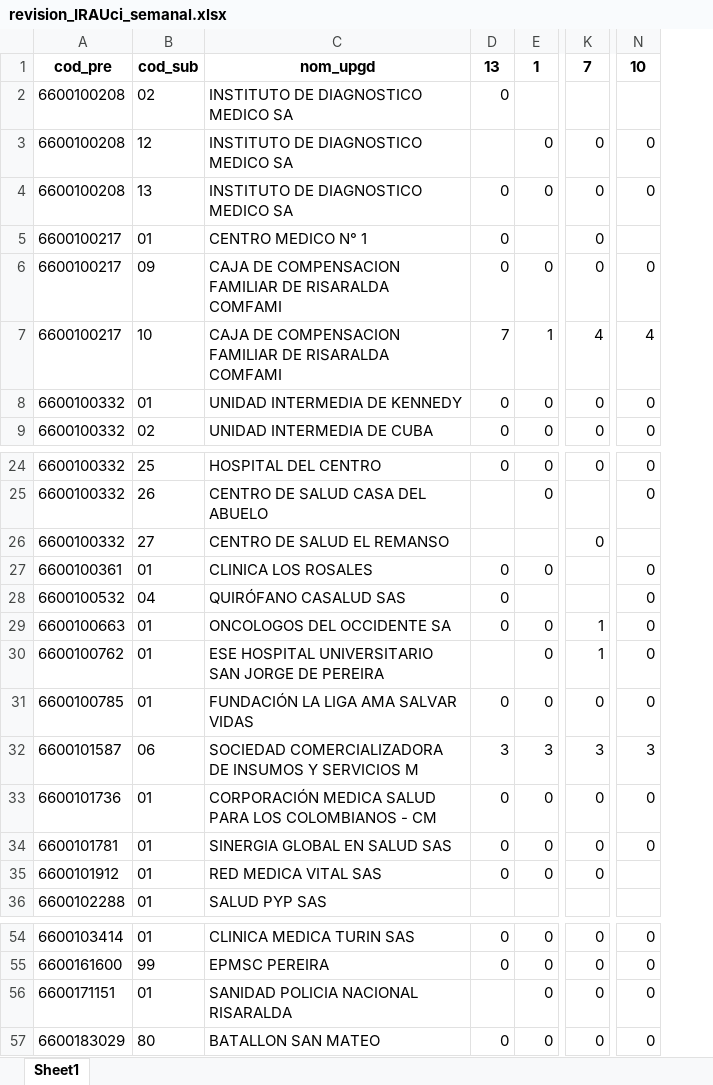
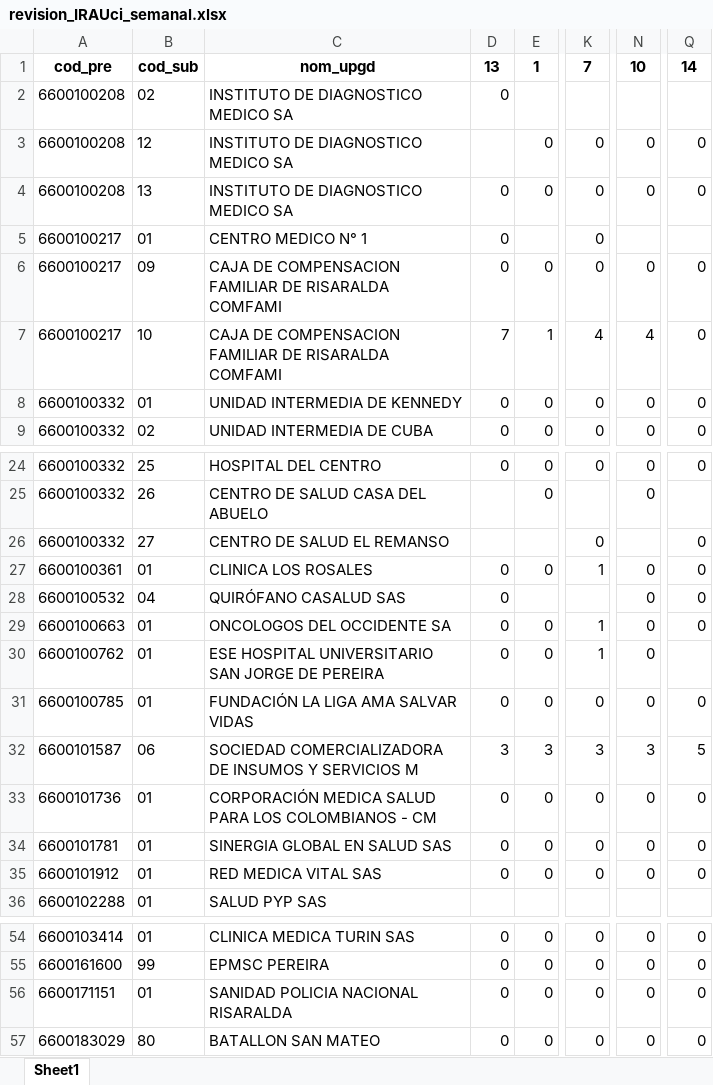
Before and after one commit to sivigilaper/Boletin_epi, an Excel workbook: Boletin_ Epi_Pereira/Datos/revision_IRAUci_semanal.xlsx, sheet Sheet1, drawn as a sheet; only a part is shown, gaps mark what is left out; values as stored, in another font and other column widths than the file's, no borders; the diff names each change by its address in the sheet, - before the commit and + after, or states it on an @@ line.

```diff
--- a/Boletin_ Epi_Pereira/Datos/revision_IRAUci_semanal.xlsx (sheet Sheet1)
+++ b/Boletin_ Epi_Pereira/Datos/revision_IRAUci_semanal.xlsx (sheet Sheet1)
+column Q, rows 1-9: 14 |  | 0 | 0 |  | 0 | 0 | 0 | 0; rows 24-35: 0 |  | 0 | 0 | 0 | 0 |  | 0 | 5 | 0 | 0 | 0; rows 54-57: all 0
-K27: (empty)
+K27: 1
-D30: (empty)
+D30: 0
-N35: (empty)
+N35: 0
-D56: (empty)
+D56: 0
```
Also changed, not shown: Boletin_ Epi_Pereira/Datos/revision_IRAExt_semanal.xlsx, Boletin_ Epi_Pereira/Datos/revision_IRAhospital_semanal.xlsx.
